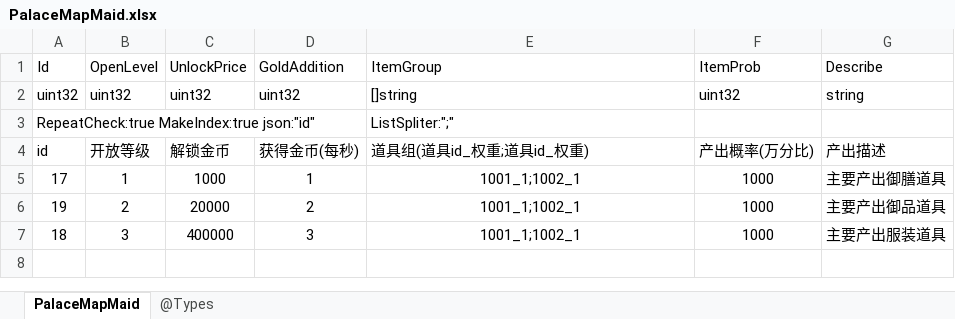
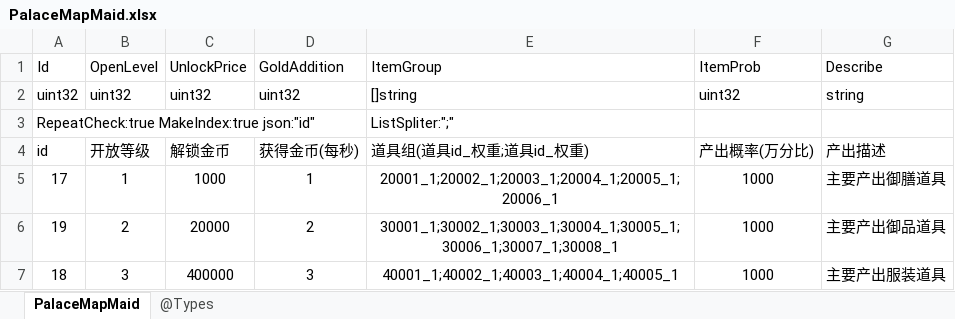
Before and after one commit to gaozhengshuang/familyfight, an Excel workbook: docs/excel/PalaceMapMaid.xlsx, sheet PalaceMapMaid, drawn as a sheet; values as stored, in another font and other column widths than the file's, no borders; the diff names each change by its address in the sheet, - before the commit and + after, or states it on an @@ line.

Commit message:
表格修改

```diff
--- a/docs/excel/PalaceMapMaid.xlsx (sheet PalaceMapMaid)
+++ b/docs/excel/PalaceMapMaid.xlsx (sheet PalaceMapMaid)
-E5: 1001_1;1002_1
+E5: 20001_1;20002_1;20003_1;20004_1;20005_1;20006_1
-E6: 1001_1;1002_1
+E6: 30001_1;30002_1;30003_1;30004_1;30005_1;30006_1;30007_1;30008_1
-E7: 1001_1;1002_1
+E7: 40001_1;40002_1;40003_1;40004_1;40005_1
```
